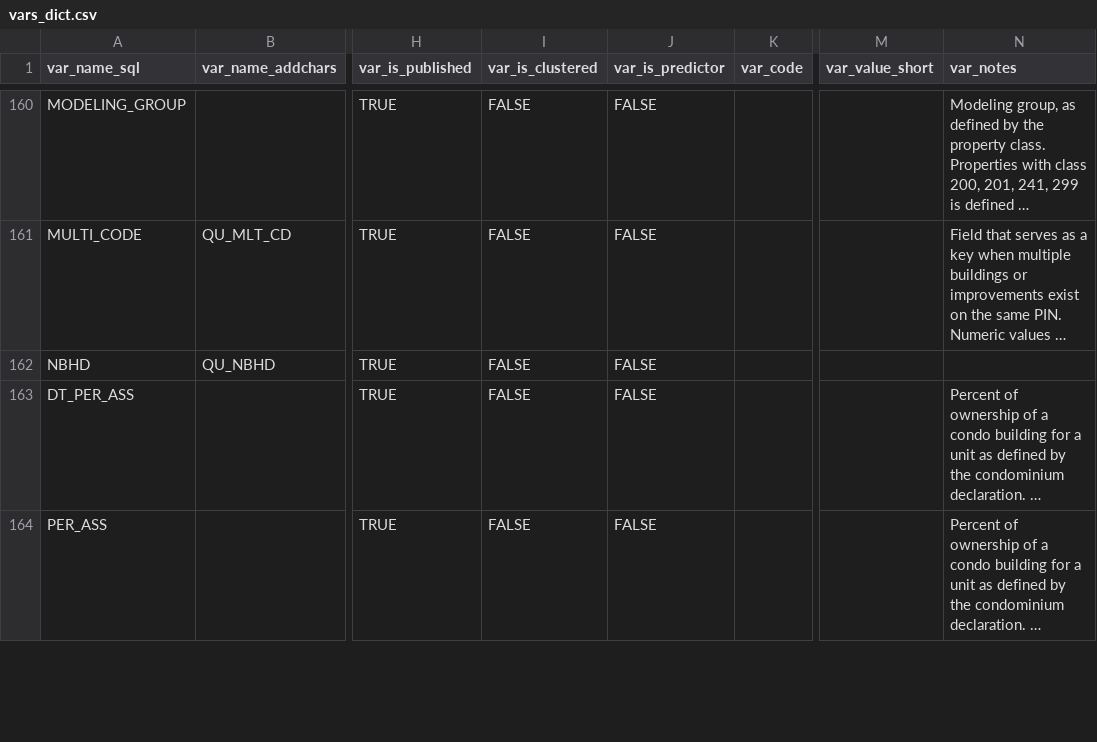
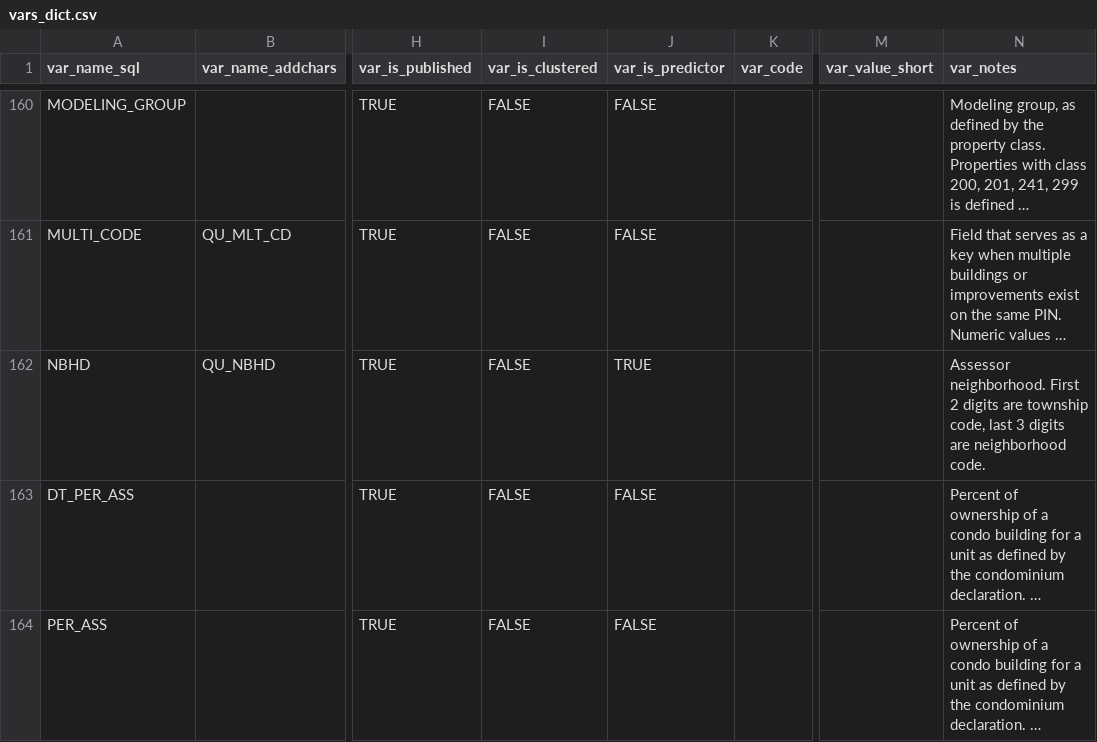
Before and after one commit to ccao-data/ccao, a CSV file: data-raw/vars_dict.csv, drawn as a sheet; only a part is shown, gaps mark what is left out; long unchanged cells end in …; the diff covers the shown part only; the diff names each change by its address in the sheet, - before the commit and + after, or states it on an @@ line.

Commit message:
Update data dictionary
Rename some columns and add neighborhood to regressors

```diff
--- a/data-raw/vars_dict.csv
+++ b/data-raw/vars_dict.csv
-J162 (var_is_predictor): FALSE
+J162 (var_is_predictor): TRUE
-N162 (var_notes): (empty)
+N162 (var_notes): Assessor neighborhood. First 2 digits are township code, last 3 digits are neighborhood code.
```
Also changed, not shown: 9 edited cells elsewhere in this file, 1 other file.
